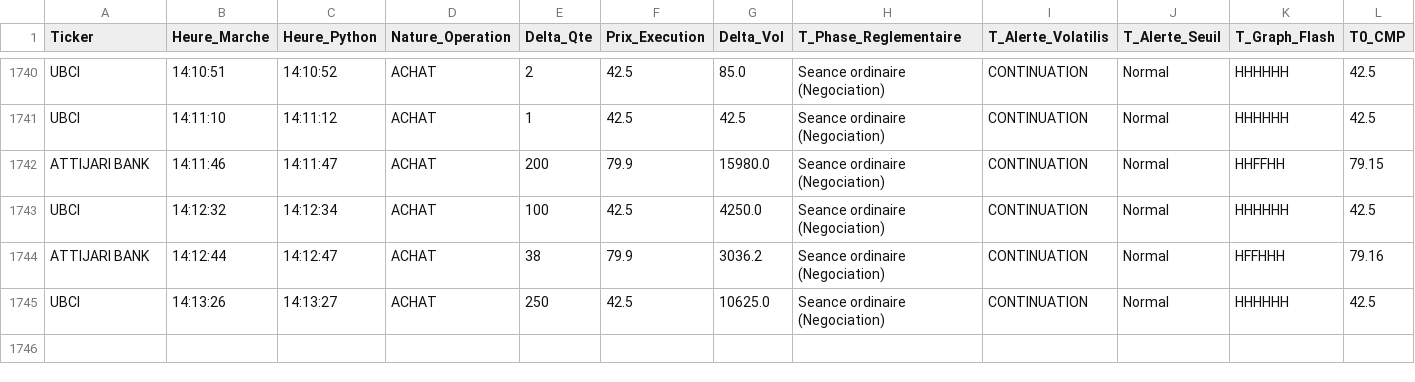
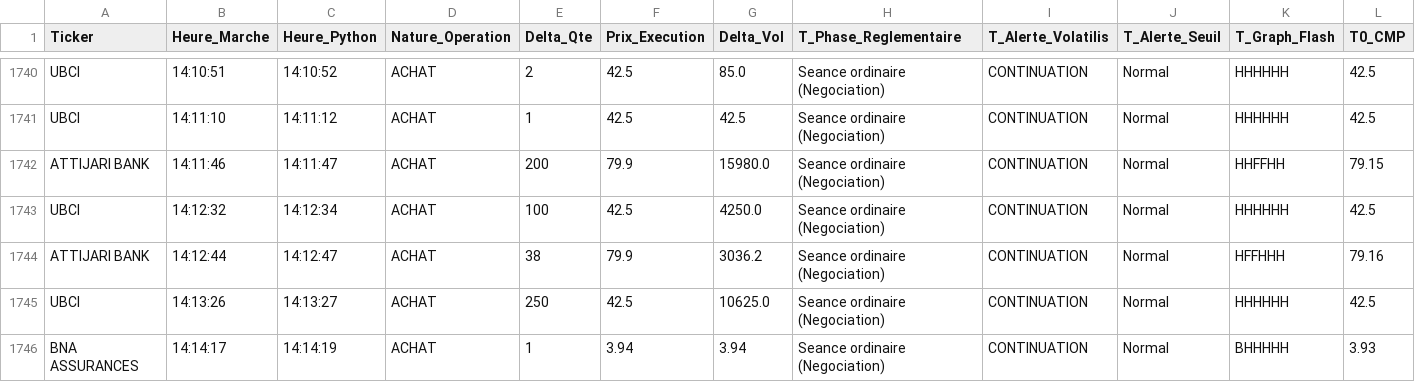
Before and after one commit to chemshaf-beep/ch-wavecandle-bvmt, a CSV file: Historique/bourse_historique_reel/bourse_historique_reel_25112026.csv, drawn as a sheet; only a part is shown, gaps mark what is left out; rows hold the shown columns only; the diff names each change by its address in the sheet, - before the commit and + after, or states it on an @@ line.

Commit message:
Sync historique BVMT Historique/bourse_historique_reel/bourse_historique_reel_25112026.csv

```diff
--- a/Historique/bourse_historique_reel/bourse_historique_reel_25112026.csv
+++ b/Historique/bourse_historique_reel/bourse_historique_reel_25112026.csv
+row 1746: BNA ASSURANCES | 14:14:17 | 14:14:19 | ACHAT | 1 | 3.94 | 3.94 | Seance ordinaire (Negociation) | CONTINUATION | Normal | BHHHHH | 3.93
```
